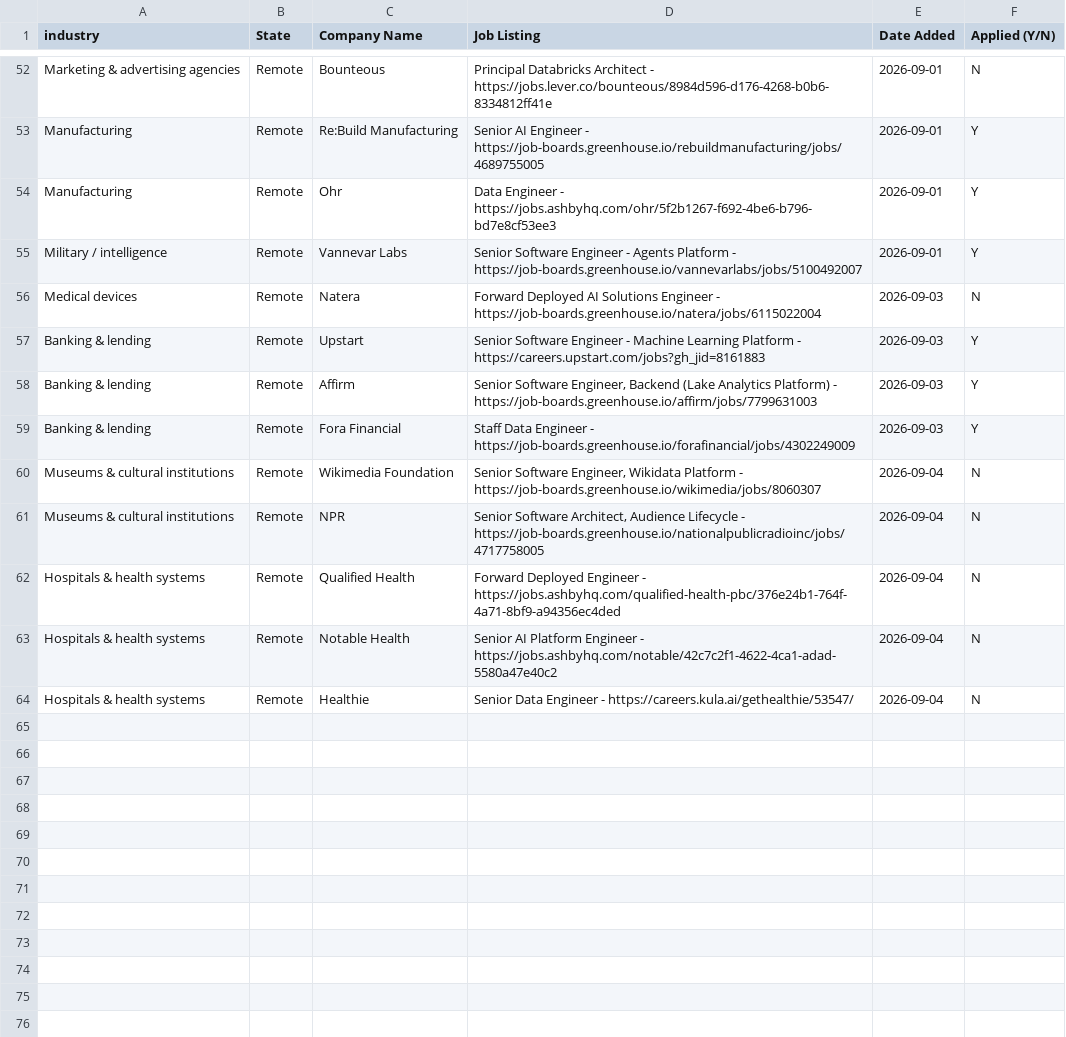
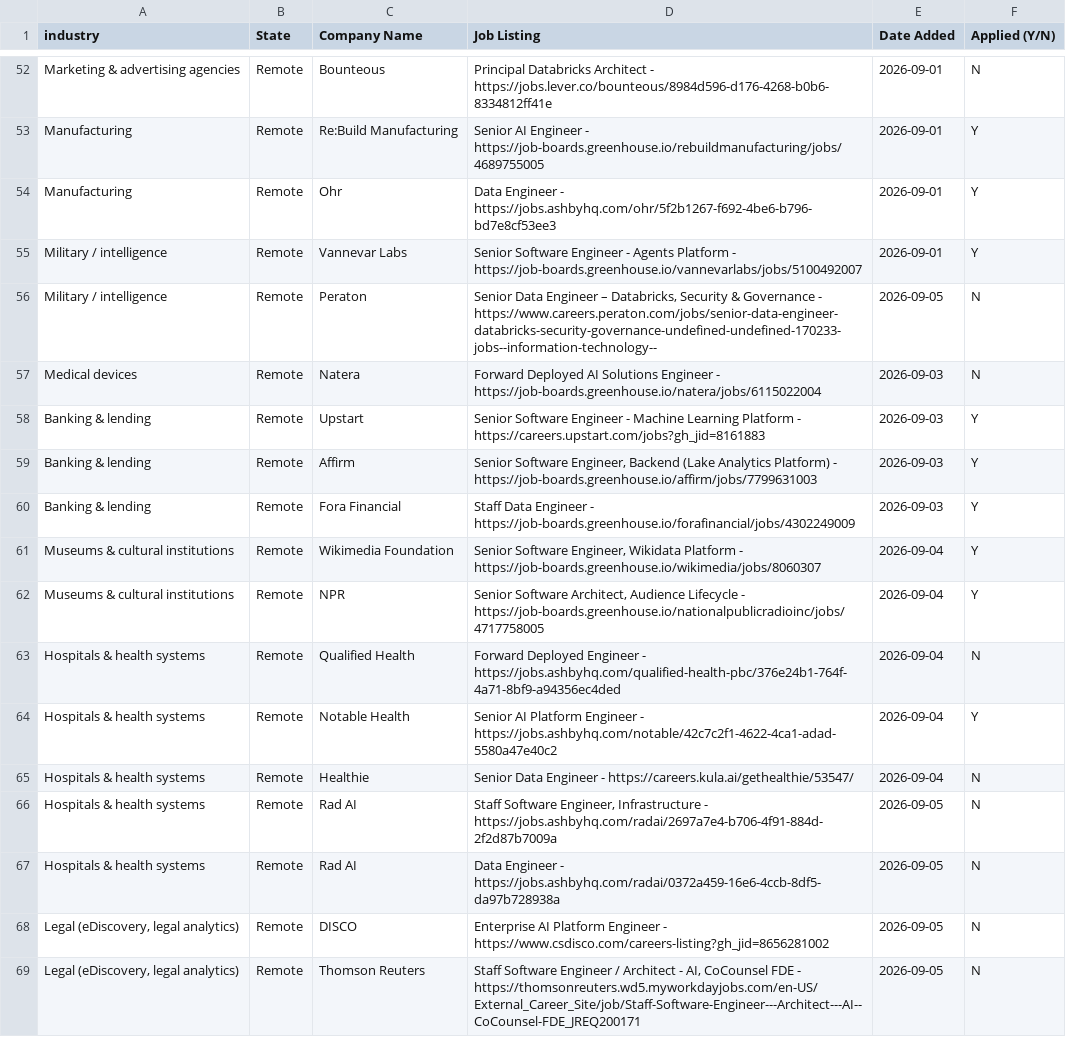
Before and after one commit to sandervw/job-search, a CSV file: data_eng_job_search.csv, drawn as a sheet; only a part is shown, gaps mark what is left out.

```diff
--- a/data_eng_job_search.csv
+++ b/data_eng_job_search.csv
@@ -55,2 +55,3 @@ Manufacturing,Remote,Ohr,Data Engineer - https://jobs.ashbyhq.com/ohr/5f2b1267-f
 Military / intelligence,Remote,Vannevar Labs,Senior Software Engineer - Agents Platform - https://job-boards.greenhouse.io/vannevarlabs/jobs/5100492007,2026-09-01,Y
+Military / intelligence,Remote,Peraton,"Senior Data Engineer – Databricks, Security & Governance - https://www.careers.peraton.com/jobs/senior-data-engineer-databricks-security-governance-undefined-undefined-170233-jobs--information-technology--",2026-09-05,N
 Medical devices,Remote,Natera,Forward Deployed AI Solutions Engineer - https://job-boards.greenhouse.io/natera/jobs/6115022004,2026-09-03,N
@@ -59,6 +60,10 @@ Banking & lending,Remote,Affirm,"Senior Software Engineer, Backend (Lake Analyti
 Banking & lending,Remote,Fora Financial,Staff Data Engineer - https://job-boards.greenhouse.io/forafinancial/jobs/4302249009,2026-09-03,Y
-Museums & cultural institutions,Remote,Wikimedia Foundation,"Senior Software Engineer, Wikidata Platform - https://job-boards.greenhouse.io/wikimedia/jobs/8060307",2026-09-04,N
-Museums & cultural institutions,Remote,NPR,"Senior Software Architect, Audience Lifecycle - https://job-boards.greenhouse.io/nationalpublicradioinc/jobs/4717758005",2026-09-04,N
+Museums & cultural institutions,Remote,Wikimedia Foundation,"Senior Software Engineer, Wikidata Platform - https://job-boards.greenhouse.io/wikimedia/jobs/8060307",2026-09-04,Y
+Museums & cultural institutions,Remote,NPR,"Senior Software Architect, Audience Lifecycle - https://job-boards.greenhouse.io/nationalpublicradioinc/jobs/4717758005",2026-09-04,Y
 Hospitals & health systems,Remote,Qualified Health,Forward Deployed Engineer - https://jobs.ashbyhq.com/qualified-health-pbc/376e24b1-764f-4a71-8bf9-a94356ec4ded,2026-09-04,N
-Hospitals & health systems,Remote,Notable Health,Senior AI Platform Engineer - https://jobs.ashbyhq.com/notable/42c7c2f1-4622-4ca1-adad-5580a47e40c2,2026-09-04,N
+Hospitals & health systems,Remote,Notable Health,Senior AI Platform Engineer - https://jobs.ashbyhq.com/notable/42c7c2f1-4622-4ca1-adad-5580a47e40c2,2026-09-04,Y
 Hospitals & health systems,Remote,Healthie,Senior Data Engineer - https://careers.kula.ai/gethealthie/53547/,2026-09-04,N
+Hospitals & health systems,Remote,Rad AI,"Staff Software Engineer, Infrastructure - https://jobs.ashbyhq.com/radai/2697a7e4-b706-4f91-884d-2f2d87b7009a",2026-09-05,N
+Hospitals & health systems,Remote,Rad AI,Data Engineer - https://jobs.ashbyhq.com/radai/0372a459-16e6-4ccb-8df5-da97b728938a,2026-09-05,N
+"Legal (eDiscovery, legal analytics)",Remote,DISCO,Enterprise AI Platform Engineer - https://www.csdisco.com/careers-listing?gh_jid=8656281002,2026-09-05,N
+"Legal (eDiscovery, legal analytics)",Remote,Thomson Reuters,"Staff Software Engineer / Architect - AI, CoCounsel FDE - https://thomsonreuters.wd5.myworkdayjobs.com/en-US/External_Career_Site/job/Staff-Software-Engineer---Architect---AI--CoCounsel-FDE_JREQ200171",2026-09-05,N
```
